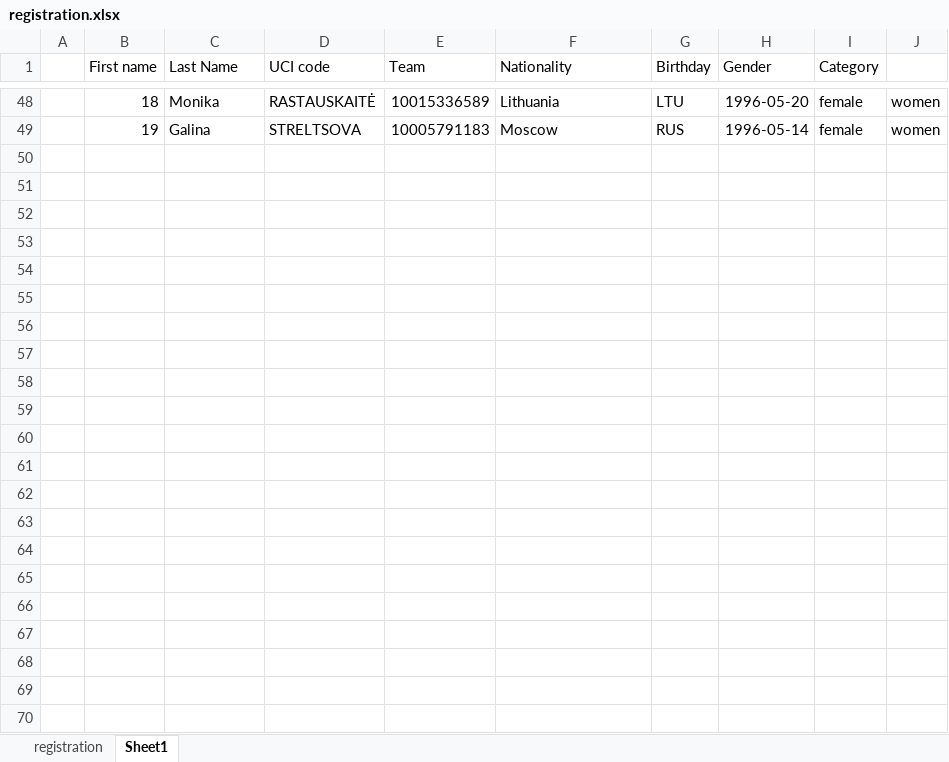
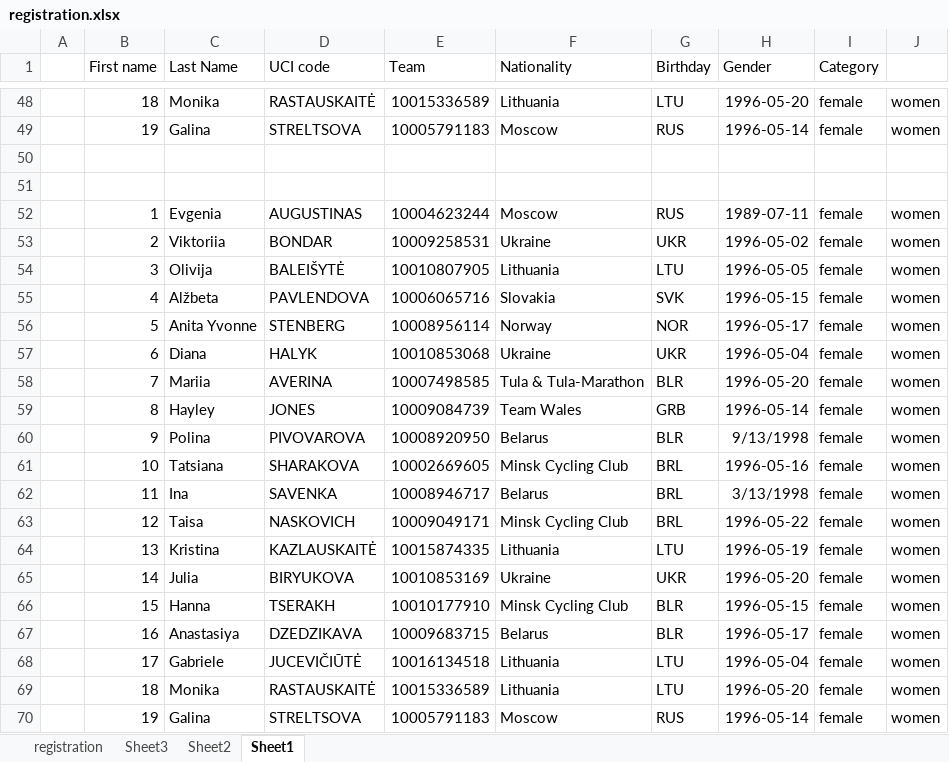
Before and after one commit to migber/omnium, an Excel workbook: server/helpers/registration.xlsx, sheet Sheet1, drawn as a sheet; only a part is shown, gaps mark what is left out; values as stored, in another font and other column widths than the file's, no borders; the diff names each change by its address in the sheet, - before the commit and + after, or states it on an @@ line.

```diff
--- a/server/helpers/registration.xlsx (sheet Sheet1)
+++ b/server/helpers/registration.xlsx (sheet Sheet1)
+sheet tab: Sheet3
+sheet tab: Sheet2
+row 50: (empty)
+row 51: (empty)
+row 52:  | 1 | Evgenia | AUGUSTINAS | 10004623244 | Moscow | RUS | 1989-07-11 | female | women
+row 53:  | 2 | Viktoriia | BONDAR | 10009258531 | Ukraine | UKR | 1996-05-02 | female | women
+row 54:  | 3 | Olivija | BALEIŠYTĖ | 10010807905 | Lithuania | LTU | 1996-05-05 | female | women
+row 55:  | 4 | Alžbeta | PAVLENDOVA | 10006065716 | Slovakia | SVK | 1996-05-15 | female | women
+row 56:  | 5 | Anita Yvonne | STENBERG | 10008956114 | Norway | NOR | 1996-05-17 | female | women
+row 57:  | 6 | Diana | HALYK | 10010853068 | Ukraine | UKR | 1996-05-04 | female | women
+row 58:  | 7 | Mariia | AVERINA | 10007498585 | Tula & Tula-Marathon | BLR | 1996-05-20 | female | women
+row 59:  | 8 | Hayley | JONES | 10009084739 | Team Wales | GRB | 1996-05-14 | female | women
+row 60:  | 9 | Polina | PIVOVAROVA | 10008920950 | Belarus | BLR | 9/13/1998 | female | women
+row 61:  | 10 | Tatsiana | SHARAKOVA | 10002669605 | Minsk Cycling Club | BRL | 1996-05-16 | female | women
+row 62:  | 11 | Ina | SAVENKA | 10008946717 | Belarus | BRL | 3/13/1998 | female | women
+row 63:  | 12 | Taisa | NASKOVICH | 10009049171 | Minsk Cycling Club | BRL | 1996-05-22 | female | women
+row 64:  | 13 | Kristina | KAZLAUSKAITĖ | 10015874335 | Lithuania | LTU | 1996-05-19 | female | women
+row 65:  | 14 | Julia | BIRYUKOVA | 10010853169 | Ukraine | UKR | 1996-05-20 | female | women
+row 66:  | 15 | Hanna | TSERAKH | 10010177910 | Minsk Cycling Club | BLR | 1996-05-15 | female | women
+row 67:  | 16 | Anastasiya | DZEDZIKAVA | 10009683715 | Belarus | BLR | 1996-05-17 | female | women
+row 68:  | 17 | Gabriele | JUCEVIČIŪTĖ | 10016134518 | Lithuania | LTU | 1996-05-04 | female | women
+row 69:  | 18 | Monika | RASTAUSKAITĖ | 10015336589 | Lithuania | LTU | 1996-05-20 | female | women
+row 70:  | 19 | Galina | STRELTSOVA | 10005791183 | Moscow | RUS | 1996-05-14 | female | women
```
Also changed, not shown: sheet registration, 8 other files.
